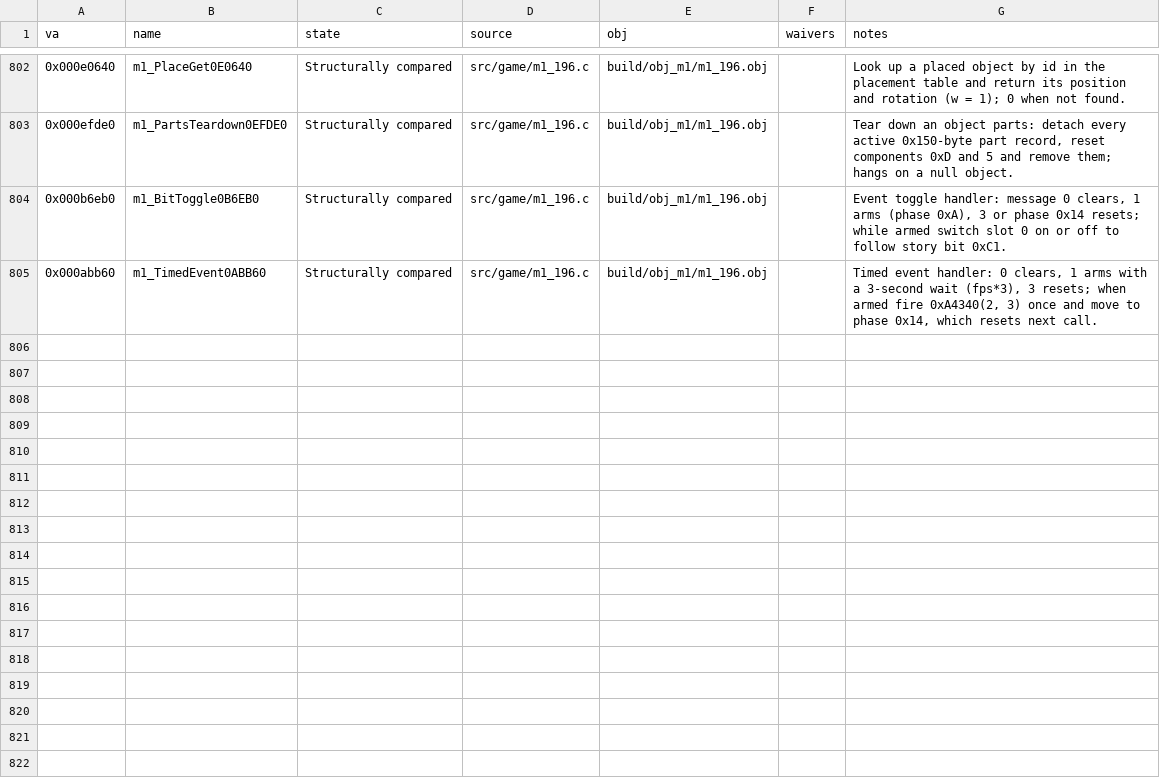
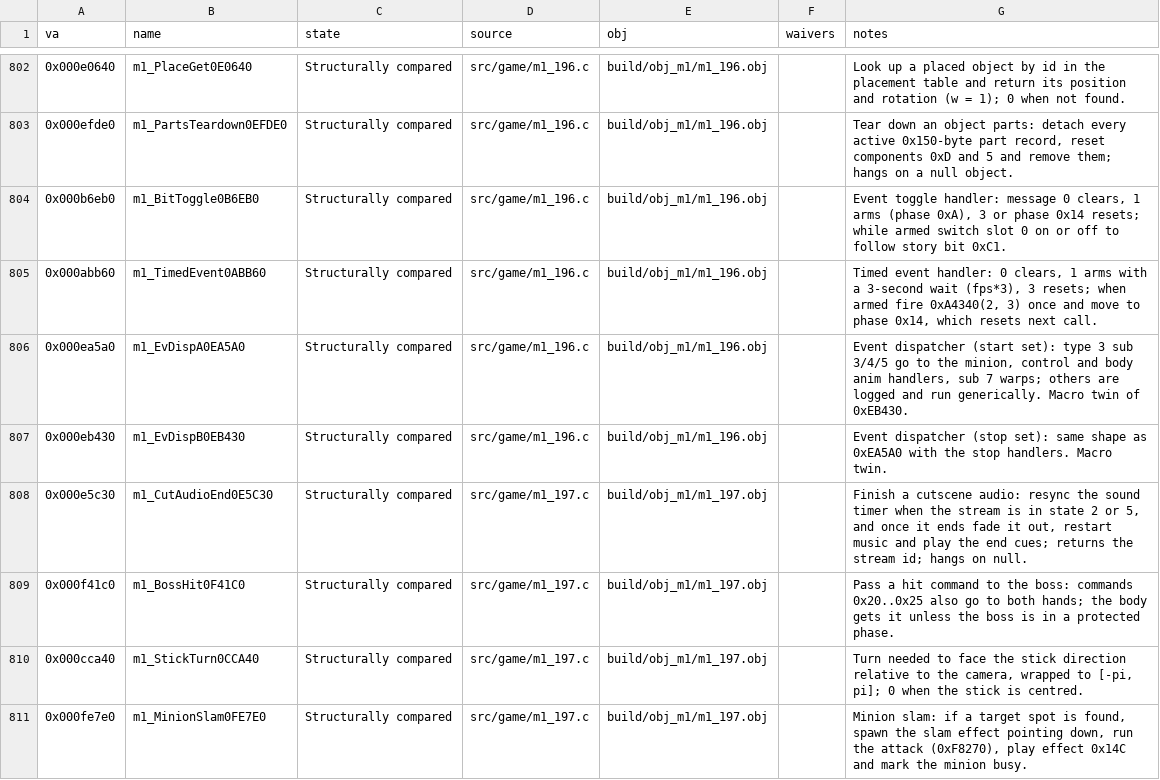
Before and after one commit to Pallypots/Project-Soul-Robber, a CSV file: config/function_states_m1.csv, drawn as a sheet; only a part is shown, gaps mark what is left out.

```diff
--- a/config/function_states_m1.csv
+++ b/config/function_states_m1.csv
@@ -805 +805,7 @@ va,name,state,source,obj,waivers,notes
 0x000abb60,m1_TimedEvent0ABB60,Structurally compared,src/game/m1_196.c,build/obj_m1/m1_196.obj,,"Timed event handler: 0 clears, 1 arms with a 3-second wait (fps*3), 3 resets; when armed fire 0xA4340(2, 3) once and move to phase 0x14, which resets next call."
+0x000ea5a0,m1_EvDispA0EA5A0,Structurally compared,src/game/m1_196.c,build/obj_m1/m1_196.obj,,"Event dispatcher (start set): type 3 sub 3/4/5 go to the minion, control and body anim handlers, sub 7 warps; others are logged and run generically. Macro twin of 0xEB430."
+0x000eb430,m1_EvDispB0EB430,Structurally compared,src/game/m1_196.c,build/obj_m1/m1_196.obj,,"Event dispatcher (stop set): same shape as 0xEA5A0 with the stop handlers. Macro twin."
+0x000e5c30,m1_CutAudioEnd0E5C30,Structurally compared,src/game/m1_197.c,build/obj_m1/m1_197.obj,,"Finish a cutscene audio: resync the sound timer when the stream is in state 2 or 5, and once it ends fade it out, restart music and play the end cues; returns the stream id; hangs on null."
+0x000f41c0,m1_BossHit0F41C0,Structurally compared,src/game/m1_197.c,build/obj_m1/m1_197.obj,,"Pass a hit command to the boss: commands 0x20..0x25 also go to both hands; the body gets it unless the boss is in a protected phase."
+0x000cca40,m1_StickTurn0CCA40,Structurally compared,src/game/m1_197.c,build/obj_m1/m1_197.obj,,"Turn needed to face the stick direction relative to the camera, wrapped to [-pi, pi]; 0 when the stick is centred."
+0x000fe7e0,m1_MinionSlam0FE7E0,Structurally compared,src/game/m1_197.c,build/obj_m1/m1_197.obj,,"Minion slam: if a target spot is found, spawn the slam effect pointing down, run the attack (0xF8270), play effect 0x14C and mark the minion busy."
```
Also changed, not shown: config/symbols_m1.csv, 2 other files.
